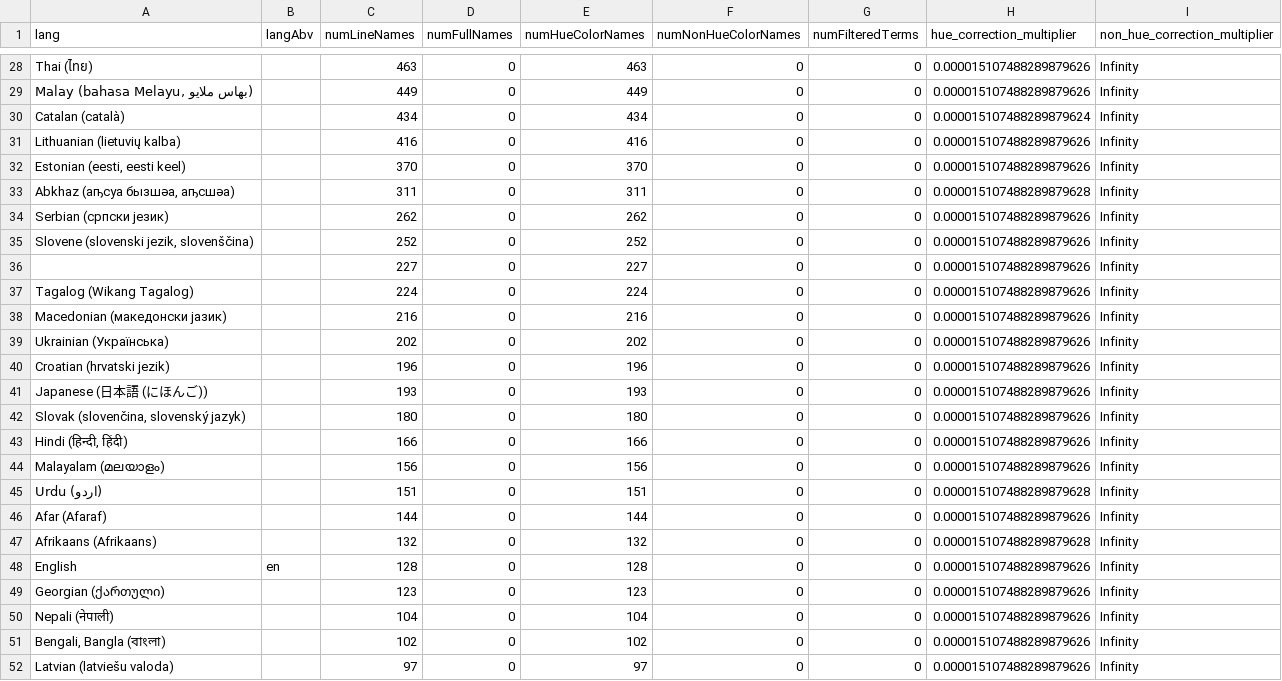
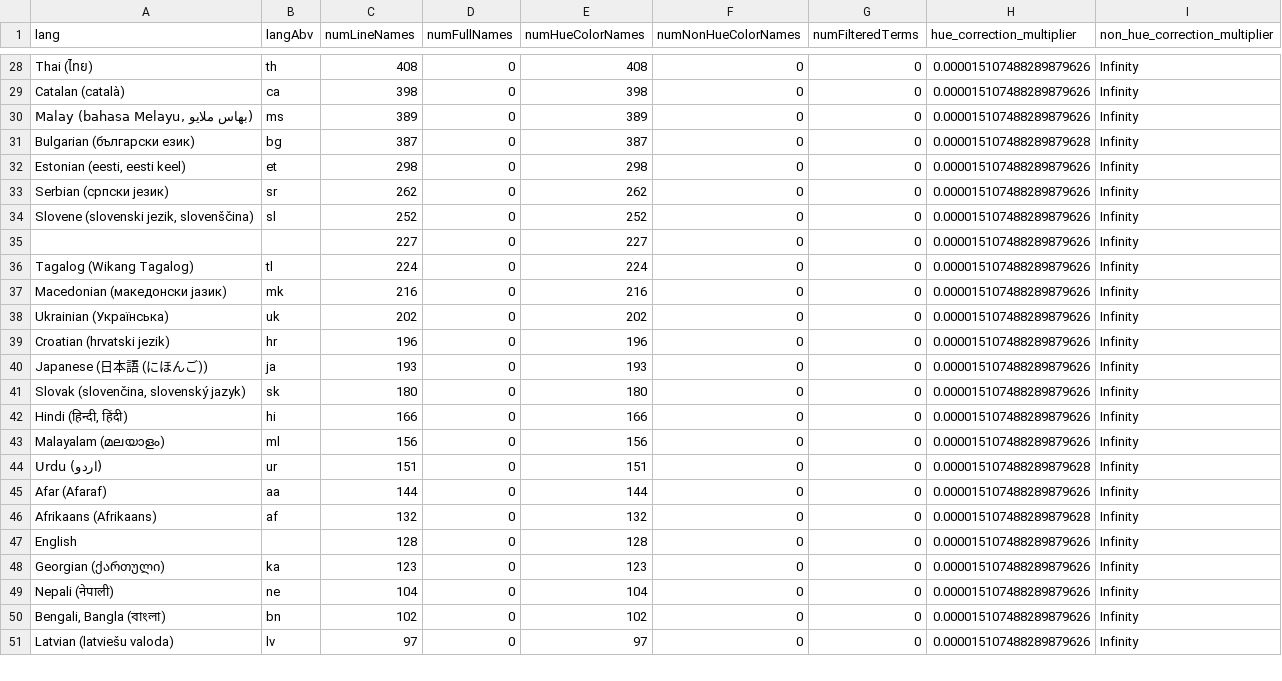
Before and after one commit to uwdata/color-naming-in-different-languages, a CSV file: model/lang_info.csv, drawn as a sheet; only a part is shown, gaps mark what is left out; removed rows and columns are numbered as before the commit, all else as after; the diff covers the shown part only; the diff names each change by its address in the sheet, - before the commit and + after, or states it on an @@ line.

Commit message:
re-process colors after new refine update. Also make use of the languages iso file

```diff
--- a/model/lang_info.csv
+++ b/model/lang_info.csv
-B28 (langAbv): (empty)
+B28 (langAbv): th
-C28 (numLineNames): 463
+C28 (numLineNames): 408
-E28 (numHueColorNames): 463
+E28 (numHueColorNames): 408
+row 29: Catalan (català) | ca | 398 | 0 | 398 | 0 | 0 | 0.000015107488289879626 | Infinity
-B30 (langAbv): (empty)
+B30 (langAbv): ms
-C30 (numLineNames): 449
+C30 (numLineNames): 389
-E30 (numHueColorNames): 449
+E30 (numHueColorNames): 389
-row 30: Catalan (català) |  | 434 | 0 | 434 | 0 | 0 | 0.000015107488289879624 | Infinity
-row 31: Lithuanian (lietuvių kalba) |  | 416 | 0 | 416 | 0 | 0 | 0.000015107488289879626 | Infinity
+row 31: Bulgarian (български език) | bg | 387 | 0 | 387 | 0 | 0 | 0.000015107488289879628 | Infinity
-B32 (langAbv): (empty)
+B32 (langAbv): et
-C32 (numLineNames): 370
+C32 (numLineNames): 298
-E32 (numHueColorNames): 370
+E32 (numHueColorNames): 298
-row 33: Abkhaz (аҧсуа бызшәа, аҧсшәа) |  | 311 | 0 | 311 | 0 | 0 | 0.000015107488289879628 | Infinity
-B33 (langAbv): (empty)
+B33 (langAbv): sr
-B34 (langAbv): (empty)
+B34 (langAbv): sl
-B36 (langAbv): (empty)
+B36 (langAbv): tl
-B37 (langAbv): (empty)
+B37 (langAbv): mk
-B38 (langAbv): (empty)
+B38 (langAbv): uk
-B39 (langAbv): (empty)
+B39 (langAbv): hr
-B40 (langAbv): (empty)
+B40 (langAbv): ja
-B41 (langAbv): (empty)
+B41 (langAbv): sk
-B42 (langAbv): (empty)
+B42 (langAbv): hi
-B43 (langAbv): (empty)
+B43 (langAbv): ml
-B44 (langAbv): (empty)
+B44 (langAbv): ur
-B45 (langAbv): (empty)
+B45 (langAbv): aa
-B46 (langAbv): (empty)
+B46 (langAbv): af
-B47 (langAbv): en
+B47 (langAbv): (empty)
-B48 (langAbv): (empty)
+B48 (langAbv): ka
-B49 (langAbv): (empty)
+B49 (langAbv): ne
-B50 (langAbv): (empty)
+B50 (langAbv): bn
-B51 (langAbv): (empty)
+B51 (langAbv): lv
```
Also changed, not shown: 2 added rows, 1 removed row and 57 edited cells elsewhere in this file, model/binned_full_colors/full_color_lang_bin_blur_info.csv, model/full_colors_info.csv, 14 other files.
